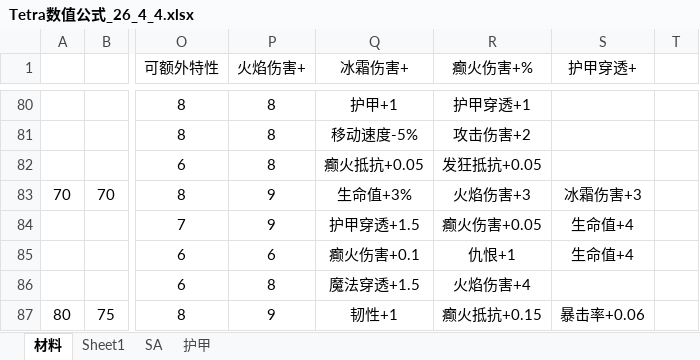
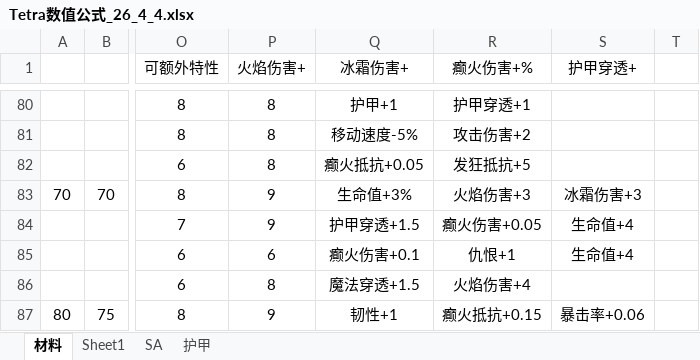
Before and after one commit to Tonywww2/SenDims-BanForges-ModPack, an Excel workbook: dev_docs/Tetra数值公式_26_4_4.xlsx, sheet 材料, drawn as a sheet; only a part is shown, gaps mark what is left out; values as stored, in another font and other column widths than the file's, no borders; the diff names each change by its address in the sheet, - before the commit and + after, or states it on an @@ line.

```diff
--- a/dev_docs/Tetra数值公式_26_4_4.xlsx (sheet 材料)
+++ b/dev_docs/Tetra数值公式_26_4_4.xlsx (sheet 材料)
-R82 (癫火伤害+%): 发狂抵抗+0.05
+R82 (癫火伤害+%): 发狂抵抗+5
```
Also changed, not shown: sheet Sheet1, 9 other files.
